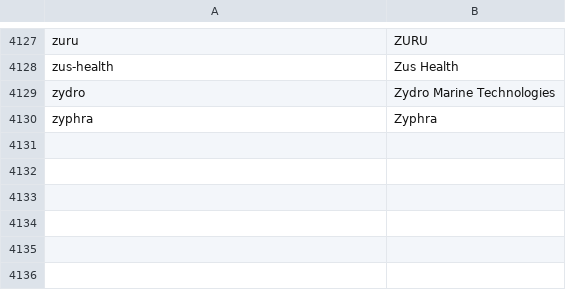
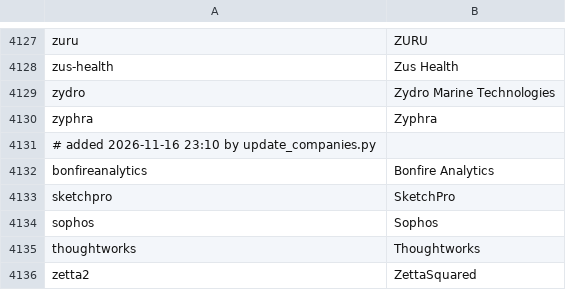
Before and after one commit to RisshailSethi/Tech3000, a TSV file: scraper/companies.tsv, drawn as a sheet; only a part is shown, gaps mark what is left out.

```diff
--- a/scraper/companies.tsv
+++ b/scraper/companies.tsv
@@ -4130 +4130,7 @@ zydro	Zydro Marine Technologies
 zyphra	Zyphra
+# added 2026-11-16 23:10 by update_companies.py
+bonfireanalytics	Bonfire Analytics
+sketchpro	SketchPro
+sophos	Sophos
+thoughtworks	Thoughtworks
+zetta2	ZettaSquared
```
Also changed, not shown: scraper/greenhouse.tsv, scraper/lever.tsv, 1 other file.
